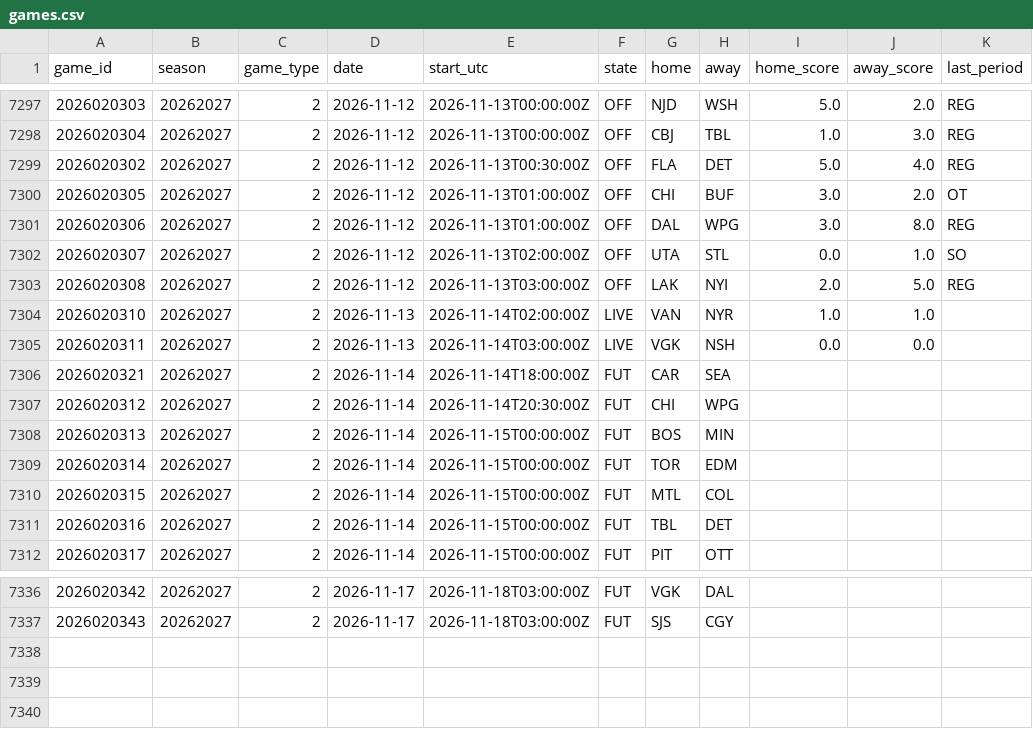
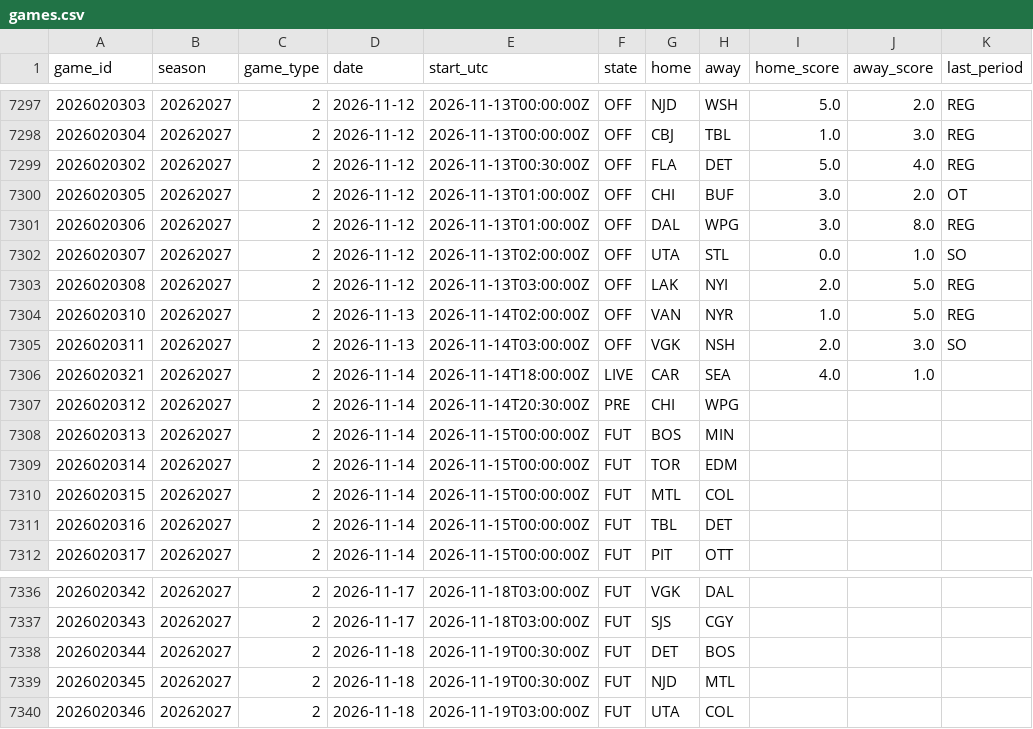
Before and after one commit to 88jackcarr/NHL-odds-betting, a CSV file: data/games.csv, drawn as a sheet; only a part is shown, gaps mark what is left out.

```diff
--- a/data/games.csv
+++ b/data/games.csv
@@ -7303,6 +7303,6 @@ game_id,season,game_type,date,start_utc,state,home,away,home_score,away_score,la
 2026020308,20262027,2,2026-11-12,2026-11-13T03:00:00Z,OFF,LAK,NYI,2.0,5.0,REG
-2026020310,20262027,2,2026-11-13,2026-11-14T02:00:00Z,LIVE,VAN,NYR,1.0,1.0,
-2026020311,20262027,2,2026-11-13,2026-11-14T03:00:00Z,LIVE,VGK,NSH,0.0,0.0,
-2026020321,20262027,2,2026-11-14,2026-11-14T18:00:00Z,FUT,CAR,SEA,,,
-2026020312,20262027,2,2026-11-14,2026-11-14T20:30:00Z,FUT,CHI,WPG,,,
+2026020310,20262027,2,2026-11-13,2026-11-14T02:00:00Z,OFF,VAN,NYR,1.0,5.0,REG
+2026020311,20262027,2,2026-11-13,2026-11-14T03:00:00Z,OFF,VGK,NSH,2.0,3.0,SO
+2026020321,20262027,2,2026-11-14,2026-11-14T18:00:00Z,LIVE,CAR,SEA,4.0,1.0,
+2026020312,20262027,2,2026-11-14,2026-11-14T20:30:00Z,PRE,CHI,WPG,,,
 2026020313,20262027,2,2026-11-14,2026-11-15T00:00:00Z,FUT,BOS,MIN,,,
@@ -7337 +7337,4 @@ game_id,season,game_type,date,start_utc,state,home,away,home_score,away_score,la
 2026020343,20262027,2,2026-11-17,2026-11-18T03:00:00Z,FUT,SJS,CGY,,,
+2026020344,20262027,2,2026-11-18,2026-11-19T00:30:00Z,FUT,DET,BOS,,,
+2026020345,20262027,2,2026-11-18,2026-11-19T00:30:00Z,FUT,NJD,MTL,,,
+2026020346,20262027,2,2026-11-18,2026-11-19T03:00:00Z,FUT,UTA,COL,,,
```
Also changed, not shown: data/bets.csv, data/goalie_games.csv, 2 other files.
